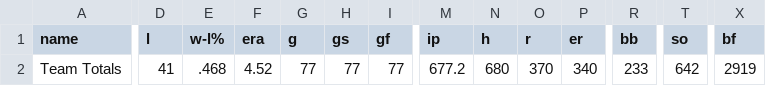
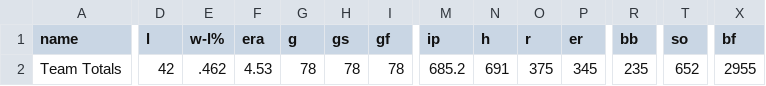
Before and after one commit to wilkens/giants, a CSV file: data/pitching/giants_pitching_totals_current.csv, drawn as a sheet; only a part is shown, gaps mark what is left out; the diff covers the shown part only; the diff names each change by its address in the sheet, - before the commit and + after, or states it on an @@ line.

```diff
--- a/data/pitching/giants_pitching_totals_current.csv
+++ b/data/pitching/giants_pitching_totals_current.csv
-D2 (l): 41
+D2 (l): 42
-E2 (w-l%): .468
+E2 (w-l%): .462
-F2 (era): 4.52
+F2 (era): 4.53
-G2 (g): 77
+G2 (g): 78
-H2 (gs): 77
+H2 (gs): 78
-I2 (gf): 77
+I2 (gf): 78
-M2 (ip): 677.2
+M2 (ip): 685.2
-N2 (h): 680
+N2 (h): 691
-O2 (r): 370
+O2 (r): 375
-P2 (er): 340
+P2 (er): 345
-R2 (bb): 233
+R2 (bb): 235
-T2 (so): 642
+T2 (so): 652
-X2 (bf): 2919
+X2 (bf): 2955
```
Also changed, not shown: 5 edited cells elsewhere in this file, data/standings/giants_season_outcomes.csv, data/standings/giants_standings_1958_present.csv, 17 other files.
